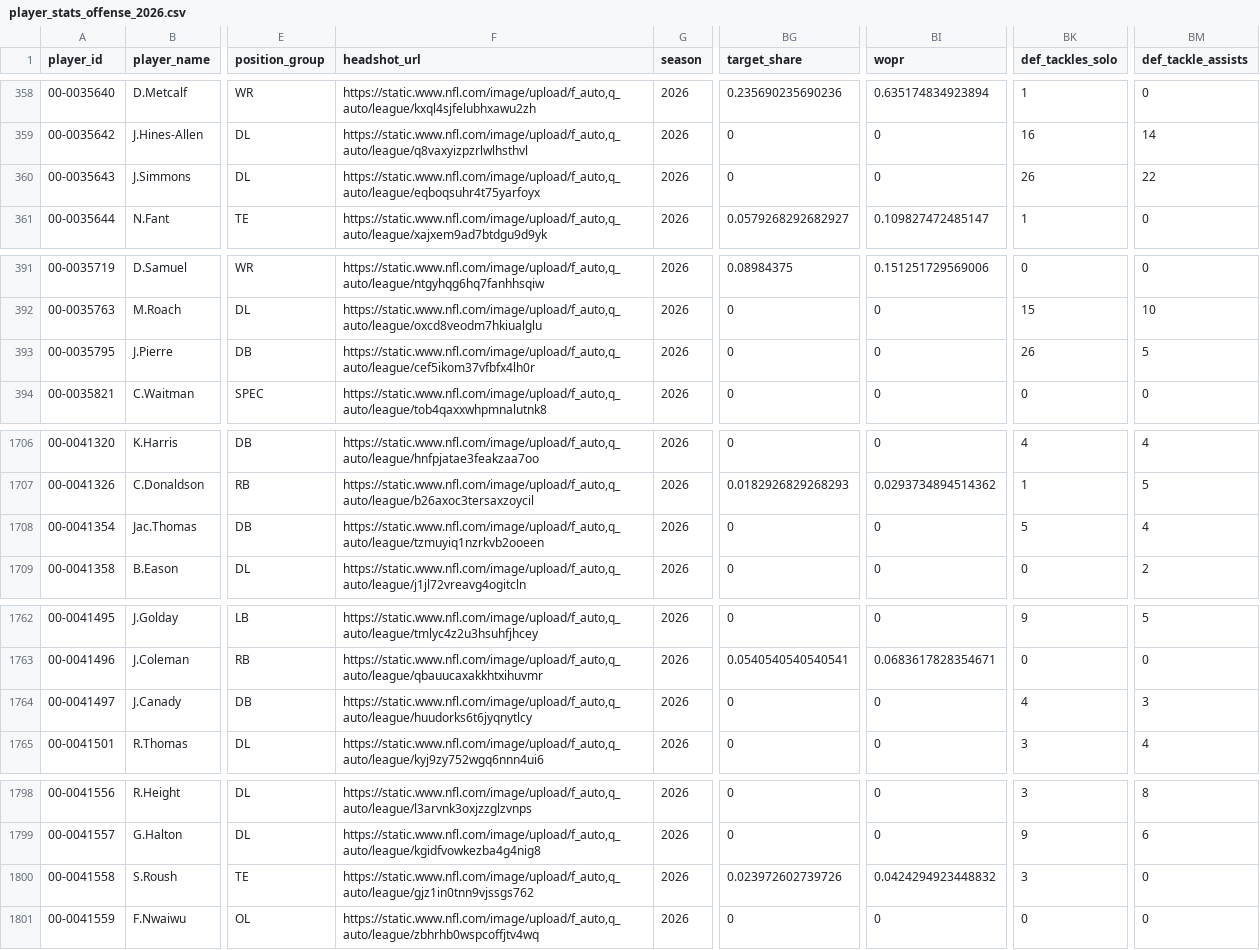
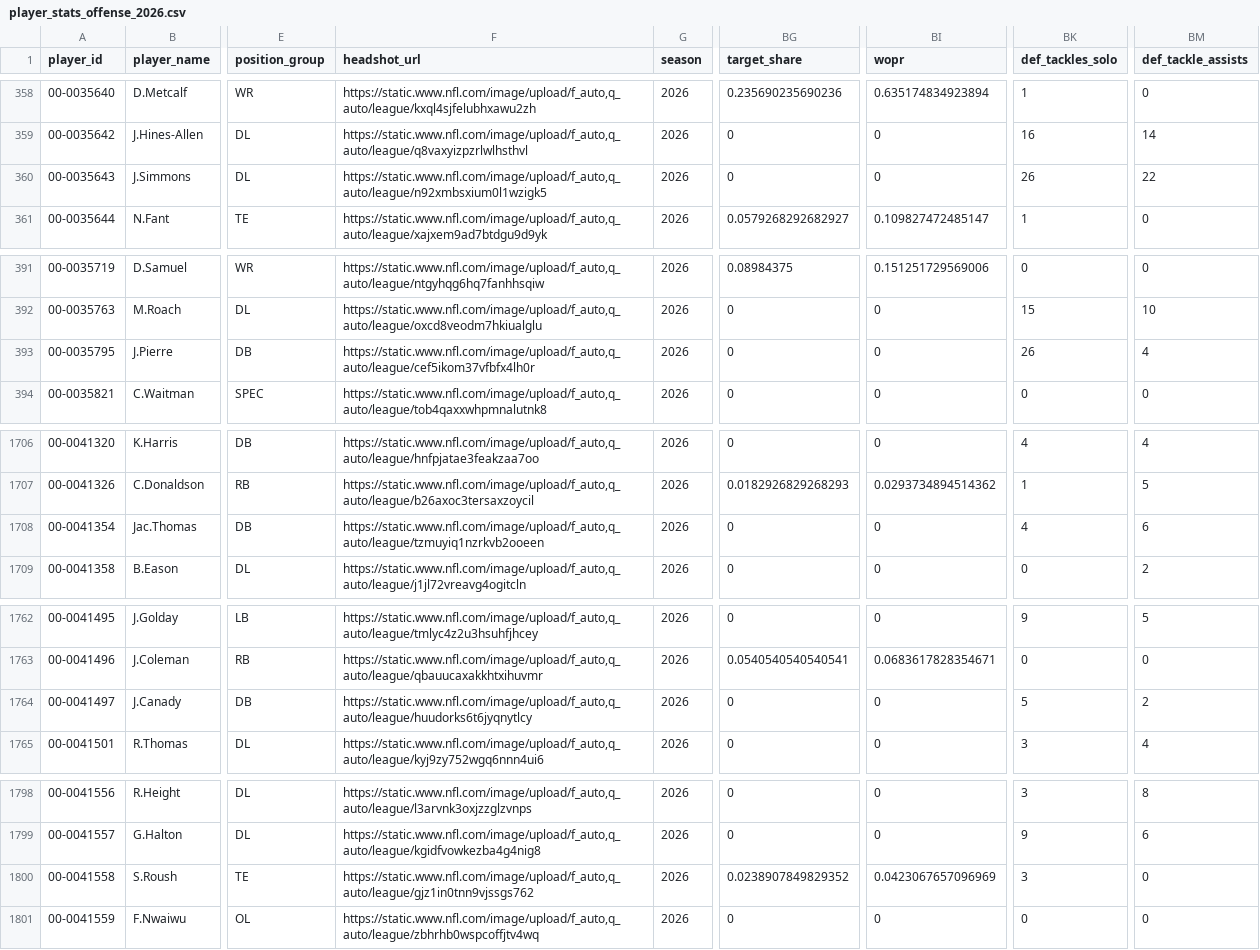
Before and after one commit to craigrigden1988-collab/irish-nfl-show, a CSV file: data/player_stats_offense_2026.csv, drawn as a sheet; only a part is shown, gaps mark what is left out; the diff covers the shown part only; the diff names each change by its address in the sheet, - before the commit and + after, or states it on an @@ line.

Commit message:
🏈 Auto-update NFL data [146]

```diff
--- a/data/player_stats_offense_2026.csv
+++ b/data/player_stats_offense_2026.csv
-F360 (headshot_url): https://static.www.nfl.com/image/upload/f_auto,q_auto/league/eqboqsuhr4t75yarfoyx
+F360 (headshot_url): https://static.www.nfl.com/image/upload/f_auto,q_auto/league/n92xmbsxium0l1wzigk5
-BM393 (def_tackle_assists): 5
+BM393 (def_tackle_assists): 4
-BK1708 (def_tackles_solo): 5
+BK1708 (def_tackles_solo): 4
-BM1708 (def_tackle_assists): 4
+BM1708 (def_tackle_assists): 6
-BK1764 (def_tackles_solo): 4
+BK1764 (def_tackles_solo): 5
-BM1764 (def_tackle_assists): 3
+BM1764 (def_tackle_assists): 2
-BG1800 (target_share): 0.023972602739726
+BG1800 (target_share): 0.0238907849829352
-BI1800 (wopr): 0.0424294923448832
+BI1800 (wopr): 0.0423067657096969
```
Also changed, not shown: 28 edited cells elsewhere in this file, 12 other files.
